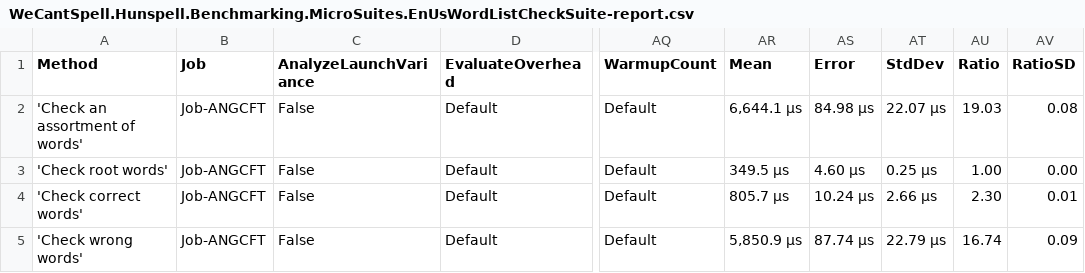
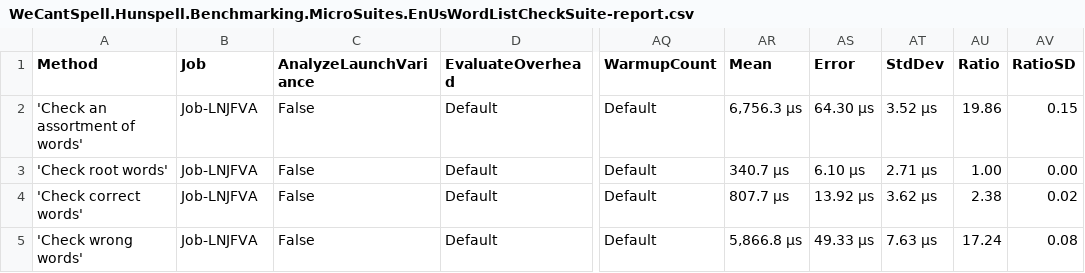
Before and after one commit to aarondandy/WeCantSpell.Hunspell, a CSV file: WeCantSpell.Hunspell.Benchmarking.MicroSuites/BenchmarkDotNet.Artifacts/results/WeCantSpell.Hunspell.Benchmarking.MicroSuites.EnUsWordListCheckSuite-report.csv, drawn as a sheet; only a part is shown, gaps mark what is left out; the diff names each change by its address in the sheet, - before the commit and + after, or states it on an @@ line.

```diff
--- a/WeCantSpell.Hunspell.Benchmarking.MicroSuites/BenchmarkDotNet.Artifacts/results/WeCantSpell.Hunspell.Benchmarking.MicroSuites.EnUsWordListCheckSuite-report.csv
+++ b/WeCantSpell.Hunspell.Benchmarking.MicroSuites/BenchmarkDotNet.Artifacts/results/WeCantSpell.Hunspell.Benchmarking.MicroSuites.EnUsWordListCheckSuite-report.csv
-B2:B5 (Job): Job-ANGCFT
+B2:B5 (Job): Job-LNJFVA
-AR2 (Mean): 6,644.1 μs
+AR2 (Mean): 6,756.3 μs
-AS2 (Error): 84.98 μs
+AS2 (Error): 64.30 μs
-AT2 (StdDev): 22.07 μs
+AT2 (StdDev): 3.52 μs
-AU2 (Ratio): 19.03
+AU2 (Ratio): 19.86
-AV2 (RatioSD): 0.08
+AV2 (RatioSD): 0.15
-AR3 (Mean): 349.5 μs
+AR3 (Mean): 340.7 μs
-AS3 (Error): 4.60 μs
+AS3 (Error): 6.10 μs
-AT3 (StdDev): 0.25 μs
+AT3 (StdDev): 2.71 μs
-AR4 (Mean): 805.7 μs
+AR4 (Mean): 807.7 μs
-AS4 (Error): 10.24 μs
+AS4 (Error): 13.92 μs
-AT4 (StdDev): 2.66 μs
+AT4 (StdDev): 3.62 μs
-AU4 (Ratio): 2.30
+AU4 (Ratio): 2.38
-AV4 (RatioSD): 0.01
+AV4 (RatioSD): 0.02
-AR5 (Mean): 5,850.9 μs
+AR5 (Mean): 5,866.8 μs
-AS5 (Error): 87.74 μs
+AS5 (Error): 49.33 μs
-AT5 (StdDev): 22.79 μs
+AT5 (StdDev): 7.63 μs
-AU5 (Ratio): 16.74
+AU5 (Ratio): 17.24
-AV5 (RatioSD): 0.09
+AV5 (RatioSD): 0.08
```
Also changed, not shown: WeCantSpell.Hunspell.Benchmarking.MicroSuites/BenchmarkDotNet.Artifacts/results/WeCantSpell.Hunspell.Benchmarking.MicroSuites.EnUsWordListSuggestSuite-report.csv, 5 other files.
